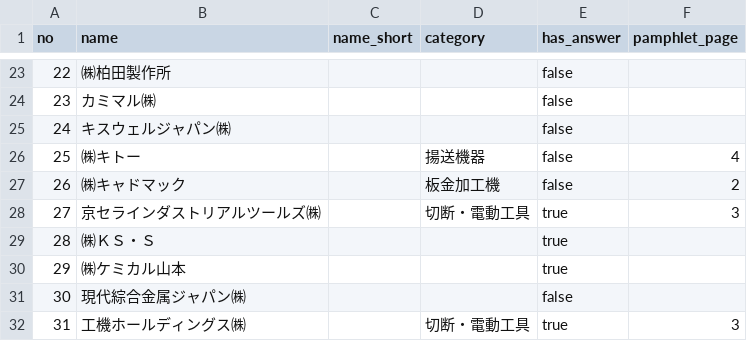
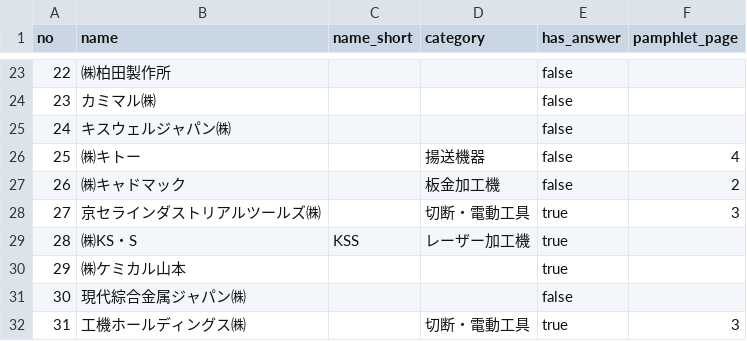
Before and after one commit to kento1984/twf2026-portal, a CSV file: data/makers.csv, drawn as a sheet; only a part is shown, gaps mark what is left out.

```diff
--- a/data/makers.csv
+++ b/data/makers.csv
@@ -28,3 +28,3 @@ no,name,name_short,category,has_answer,pamphlet_page
 27,京セラインダストリアルツールズ㈱,,切断・電動工具,true,3
-28,㈱ＫＳ・Ｓ,,,true,
+28,㈱KS・S,KSS,レーザー加工機,true,
 29,㈱ケミカル山本,,,true,
```
Also changed, not shown: 8 other files.
